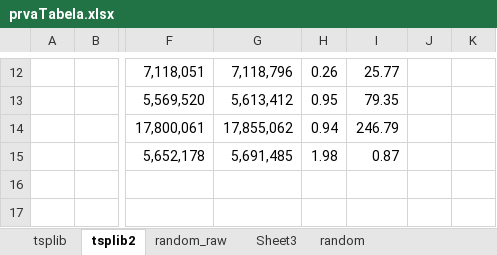
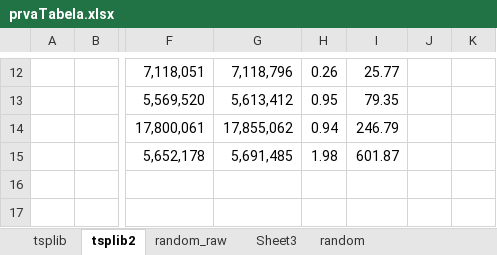
Before and after one commit to milossosic/master-rad, an Excel workbook: tabele/prvaTabela.xlsx, sheet tsplib2, drawn as a sheet; only a part is shown, gaps mark what is left out; values as stored, in another font and other column widths than the file's, no borders; the diff names each change by its address in the sheet, - before the commit and + after, or states it on an @@ line.

```diff
--- a/tabele/prvaTabela.xlsx (sheet tsplib2)
+++ b/tabele/prvaTabela.xlsx (sheet tsplib2)
-I15: 0.87
+I15: 601.87
```
Also changed, not shown: 1 other file.
